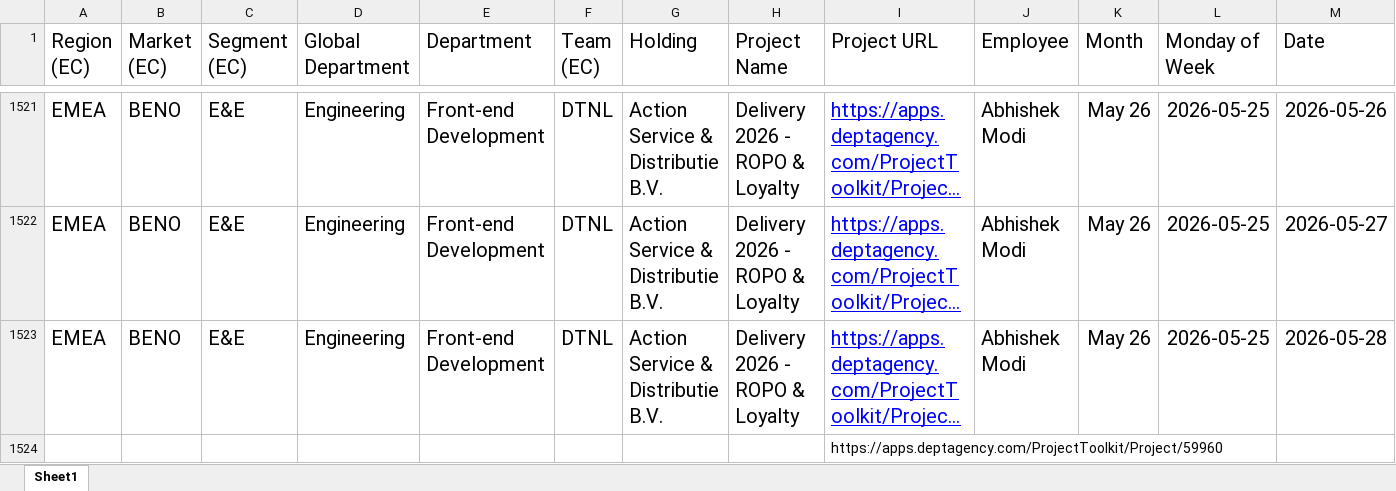
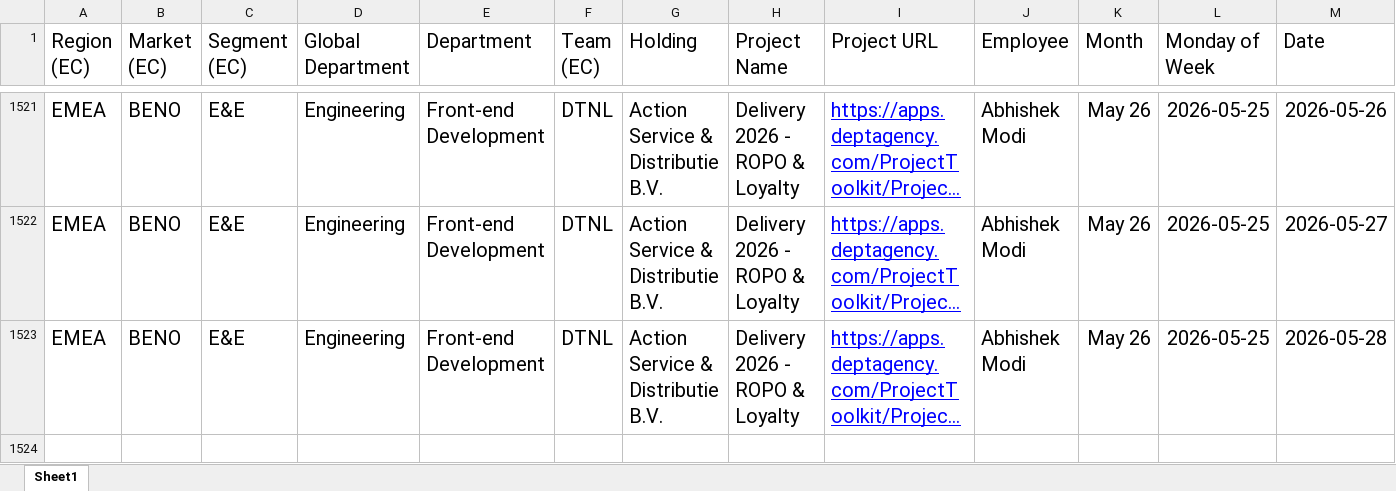
Before and after one commit to Shorya22/Dashboard_app, an Excel workbook: backend/data/UTILIZATION DATA SHEET.xlsx, sheet Sheet1, drawn as a sheet; only a part is shown, gaps mark what is left out; long unchanged cells end in …; values as stored, in another font and other column widths than the file's, no borders; rows hold the shown columns only; the diff names each change by its address in the sheet, - before the commit and + after, or states it on an @@ line.

```diff
--- a/backend/data/UTILIZATION DATA SHEET.xlsx (sheet Sheet1)
+++ b/backend/data/UTILIZATION DATA SHEET.xlsx (sheet Sheet1)
-row 1524:  |  |  |  |  |  |  |  | https://apps.deptagency.com/ProjectToolkit/Project/59960
```
Also changed, not shown: 7 other files.
